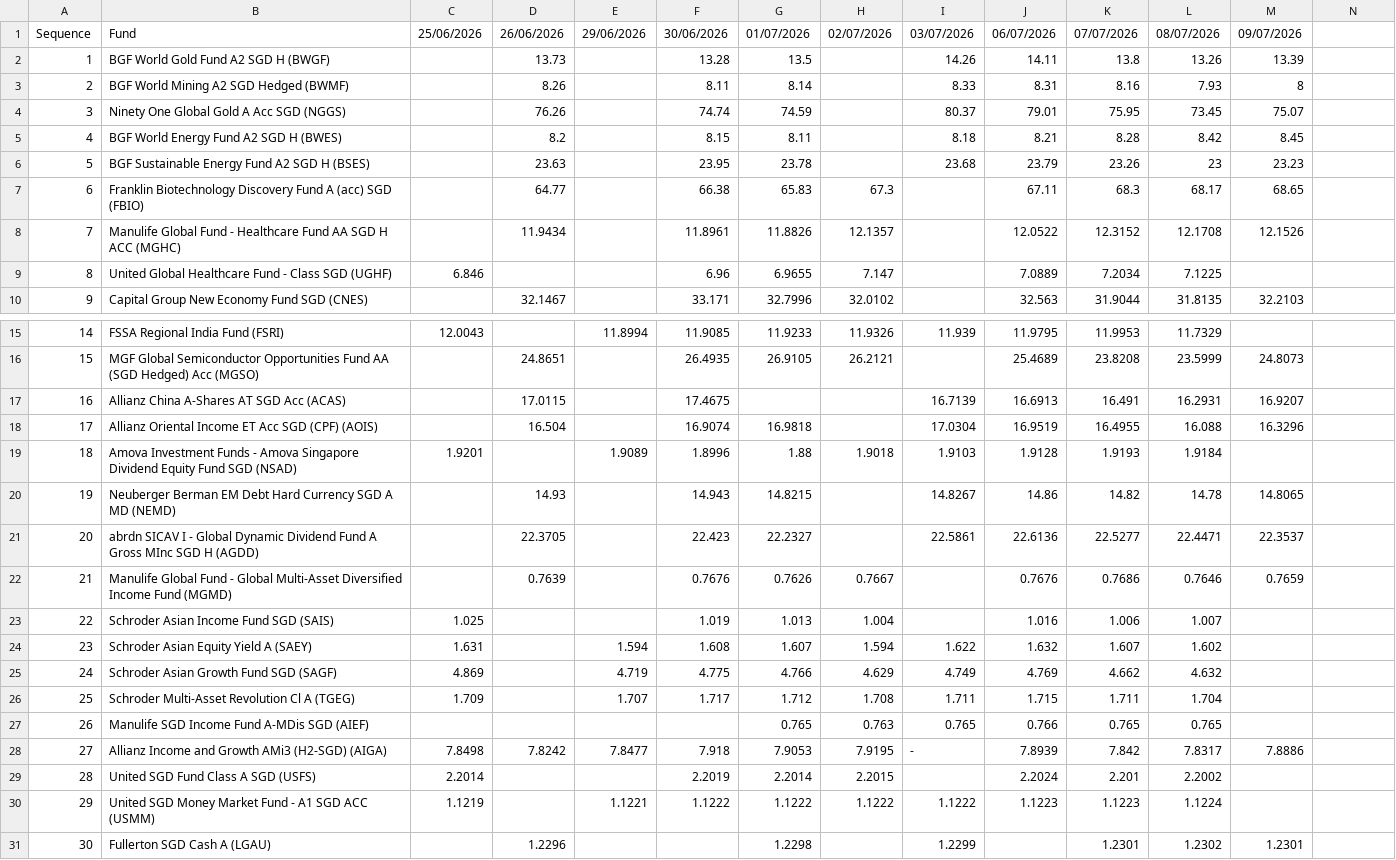
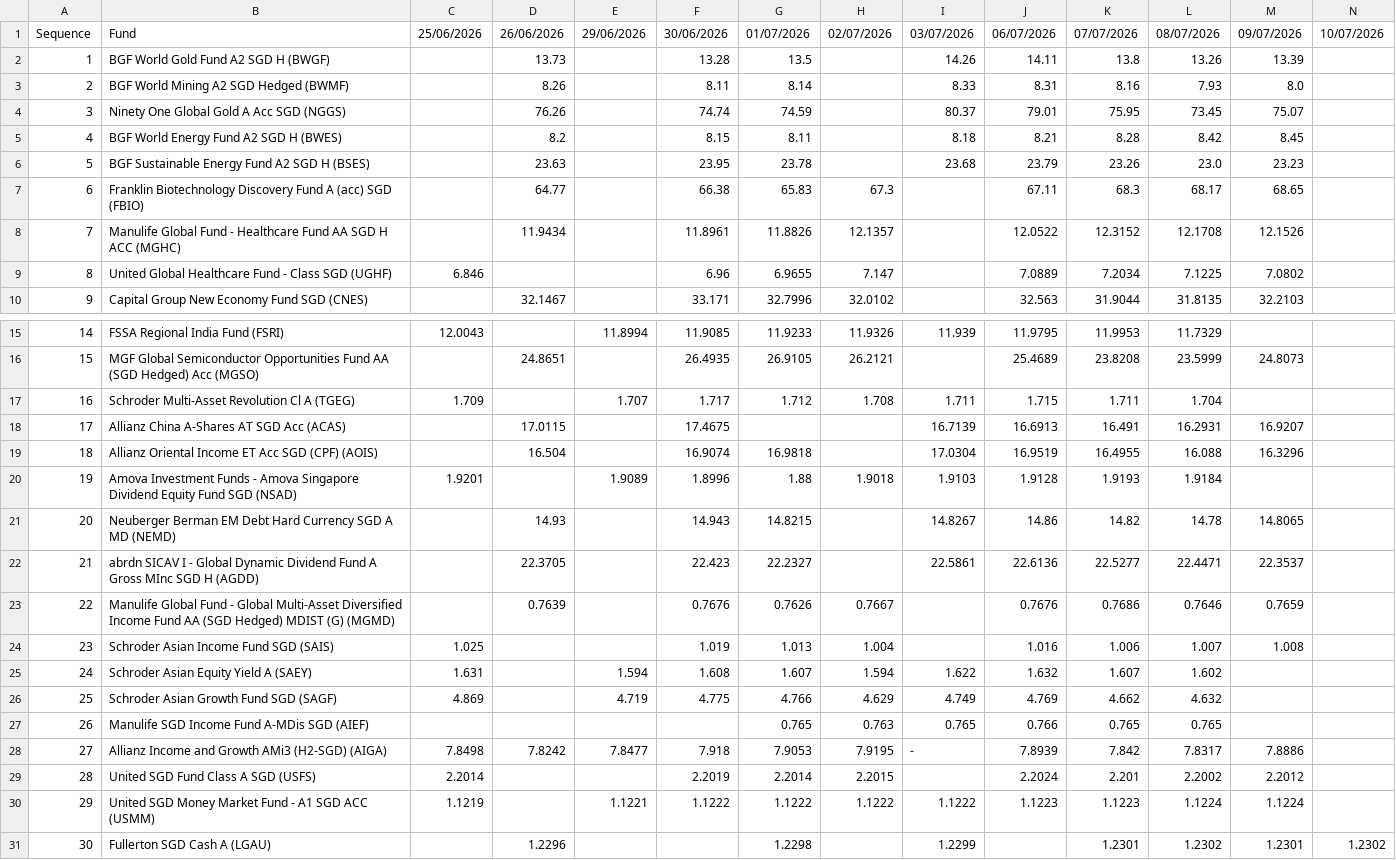
Before and after one commit to jesainvestment/MonitoredFundII, a CSV file: MonitoredFund.csv, drawn as a sheet; only a part is shown, gaps mark what is left out; removed rows and columns are numbered as before the commit, all else as after; the diff names each change by its address in the sheet, - before the commit and + after, or states it on an @@ line.

Commit message:
Add files via upload

```diff
--- a/MonitoredFund.csv
+++ b/MonitoredFund.csv
-N1: (empty)
+N1: 10/07/2026
-M3: 8
+M3: 8.0
-L6: 23
+L6: 23.0
-M9: (empty)
+M9: 7.0802
+row 17: 16 | Schroder Multi-Asset Revolution Cl A (TGEG) | 1.709 |  | 1.707 | 1.717 | 1.712 | 1.708 | 1.711 | 1.715 | 1.711 | 1.704
-A18: 16
+A18: 17
-A19: 17
+A19: 18
-A20: 18
+A20: 19
-A21: 19
+A21: 20
-A22: 20
+A22: 21
-A23: 21
+A23: 22
-B23: …Income Fund (MGMD)
+B23: …Income Fund AA (SGD Hedged) MDIST (G) (MGMD)
-A24: 22
+A24: 23
-M24: (empty)
+M24: 1.008
-A25: 23
+A25: 24
-A26: 24
+A26: 25
-row 26: 25 | Schroder Multi-Asset Revolution Cl A (TGEG) | 1.709 |  | 1.707 | 1.717 | 1.712 | 1.708 | 1.711 | 1.715 | 1.711 | 1.704
-M29: (empty)
+M29: 2.2012
-M30: (empty)
+M30: 1.1224
-N31: (empty)
+N31: 1.2302
```
